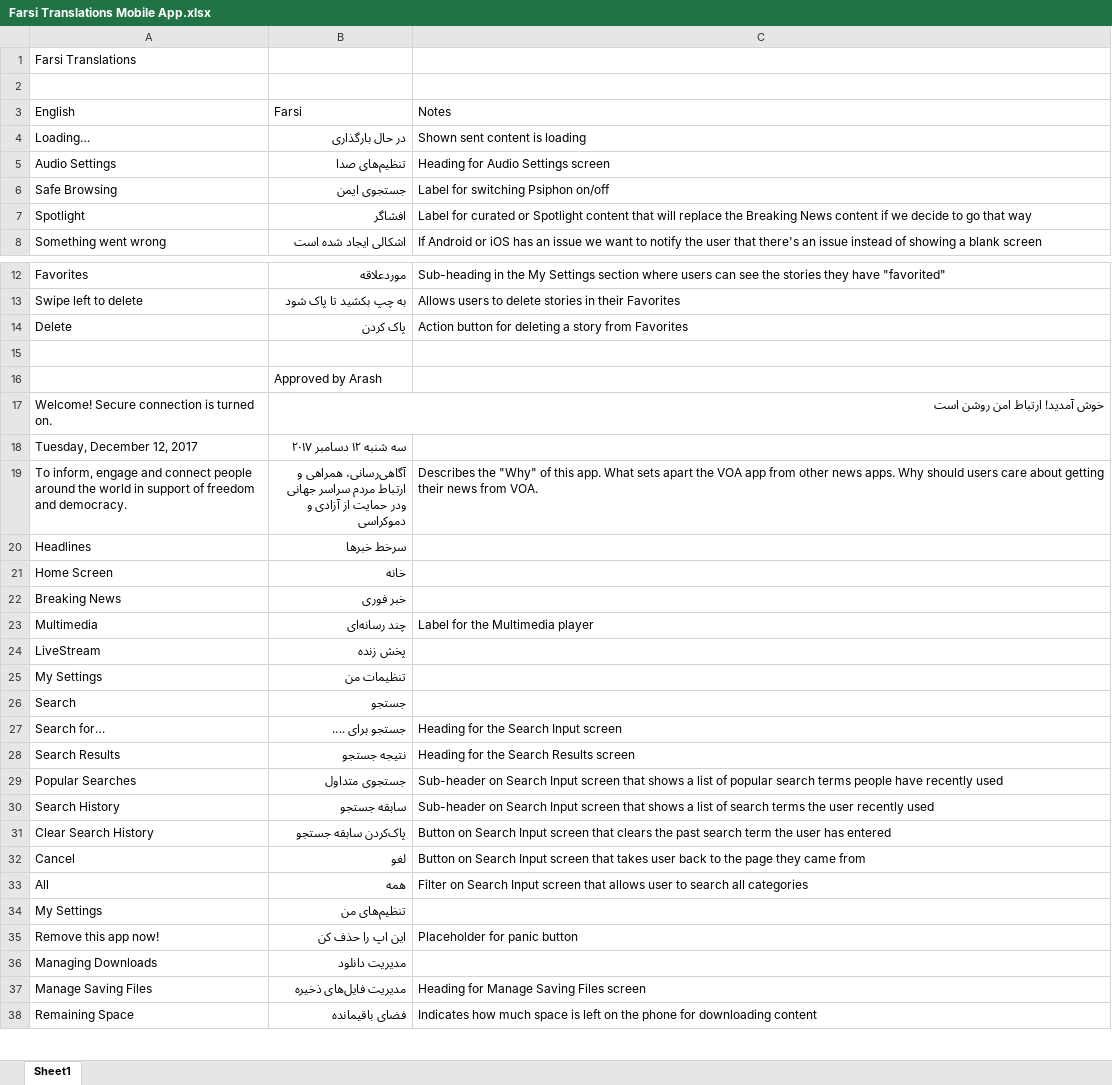
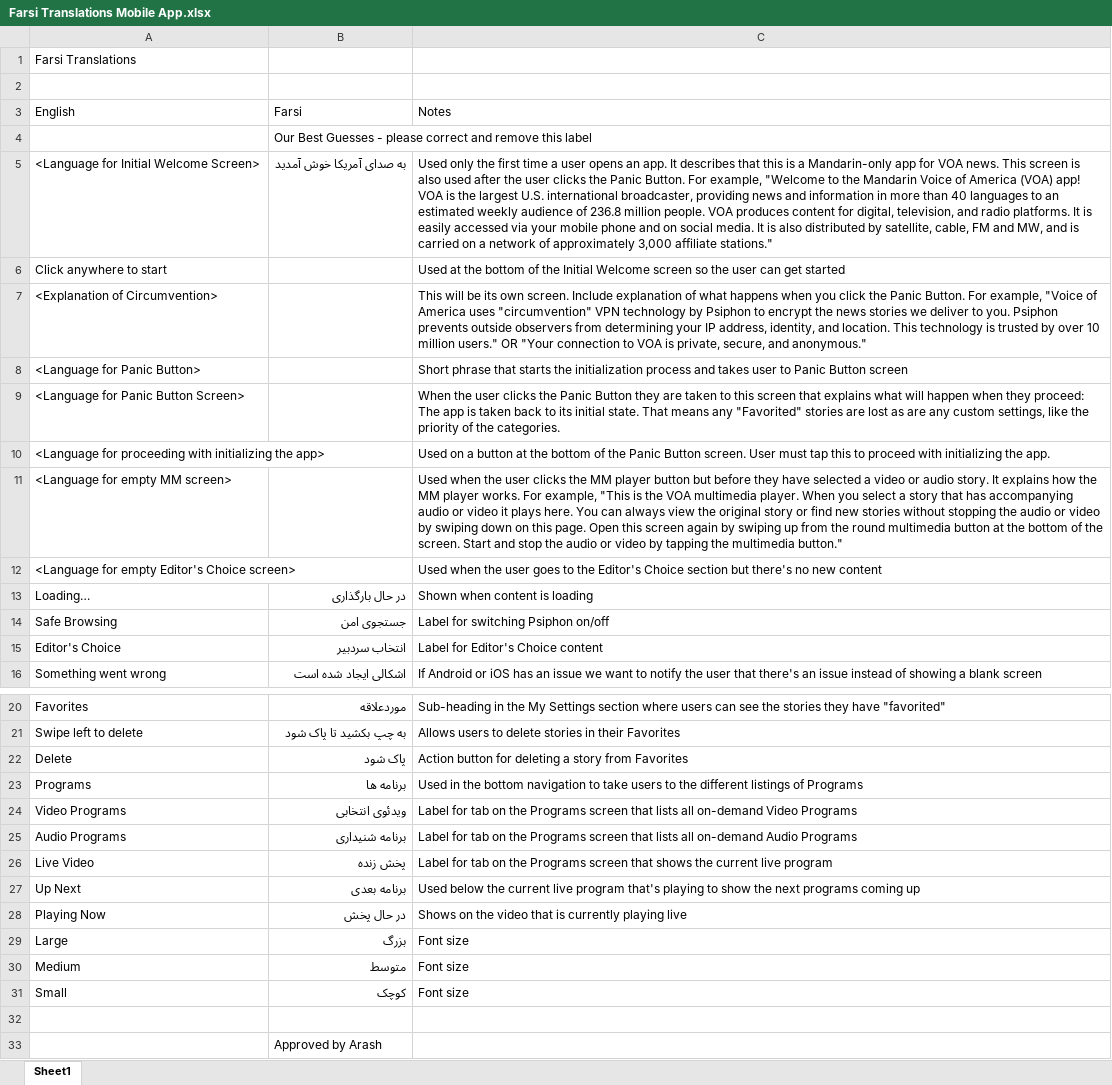
Before and after one commit to Voiceofamerica/voa-mobile-shared, an Excel workbook: assets/Farsi Translations Mobile App.xlsx, sheet Sheet1, drawn as a sheet; only a part is shown, gaps mark what is left out; the shorter side is filled out with more unchanged rows; values as stored, in another font and other column widths than the file's, no cell formats; removed rows and columns are numbered as before the commit, all else as after; the diff names each change by its address in the sheet, - before the commit and + after, or states it on an @@ line.

Commit message:
Latest Farsi Translations

```diff
--- a/assets/Farsi Translations Mobile App.xlsx (sheet Sheet1)
+++ b/assets/Farsi Translations Mobile App.xlsx (sheet Sheet1)
+row 4:  | Our Best Guesses - please correct and remove this label
+row 5: <Language for Initial Welcome Screen> | به صدای آمریکا خوش آمدید | Used only the first time a user opens an app. It describes that this is a Mandarin-only app for VOA news. This screen is also used after the user clicks the Panic Button. For example, "Welcome to the Mandarin Voice of America (VOA) app! VOA is the largest U.S. international broadcaster, providing news and information in more than 40 languages to an estimated weekly audience of 236.8 million people. VOA produces content for digital, television, and radio platforms. It is easily accessed via your mobile phone and on social media. It is also distributed by satellite, cable, FM and MW, and is carried on a network of approximately 3,000 affiliate stations."
+row 6: Click anywhere to start |  | Used at the bottom of the Initial Welcome screen so the user can get started
+row 7: <Explanation of Circumvention> |  | This will be its own screen. Include explanation of what happens when you click the Panic Button. For example, "Voice of America uses "circumvention" VPN technology by Psiphon to encrypt the news stories we deliver to you. Psiphon prevents outside observers from determining your IP address, identity, and location. This technology is trusted by over 10 million users." OR "Your connection to VOA is private, secure, and anonymous."
+row 8: <Language for Panic Button> |  | Short phrase that starts the initialization process and takes user to Panic Button screen
+row 9: <Language for Panic Button Screen> |  | When the user clicks the Panic Button they are taken to this screen that explains what will happen when they proceed: The app is taken back to its initial state. That means any "Favorited" stories are lost as are any custom settings, like the priority of the categories.
+row 10: <Language for proceeding with initializing the app> |  | Used on a button at the bottom of the Panic Button screen. User must tap this to proceed with initializing the app.
+row 11: <Language for empty MM screen> |  | Used when the user clicks the MM player button but before they have selected a video or audio story. It explains how the MM player works. For example, "This is the VOA multimedia player. When you select a story that has accompanying audio or video it plays here. You can always view the original story or find new stories without stopping the audio or video by swiping down on this page. Open this screen again by swiping up from the round multimedia button at the bottom of the screen. Start and stop the audio or video by tapping the multimedia button."
+row 12: <Language for empty Editor's Choice screen> |  | Used when the user goes to the Editor's Choice section but there's no new content
-C13 (Notes): Shown sent content is loading
+C13 (Notes): Shown when content is loading
-row 5: Audio Settings | تنظیم‌های صدا | Heading for Audio Settings screen
-B14 (Farsi): جستجوی ایمن
+B14 (Farsi): جستجوی امن
-row 7: Spotlight | افشاگر | Label for curated or Spotlight content that will replace the Breaking News content if we decide to go that way
+row 15: Editor's Choice | انتخاب سردبیر | Label for Editor's Choice content
-B22 (Farsi): پاک کردن
+B22 (Farsi): پاک شود
+row 23: Programs | برنامه ها | Used in the bottom navigation to take users to the different listings of Programs
+row 24: Video Programs | ویدئوی انتخابی | Label for tab on the Programs screen that lists all on-demand Video Programs
+row 25: Audio Programs | برنامه شنیداری | Label for tab on the Programs screen that lists all on-demand Audio Programs
+row 26: Live Video | پخش زنده | Label for tab on the Programs screen that shows the current live program
+row 27: Up Next | برنامه بعدی | Used below the current live program that's playing to show the next programs coming up
+row 28: Playing Now | در حال پخش | Shows on the video that is currently playing live
+row 29: Large | بزرگ | Font size
+row 30: Medium | متوسط | Font size
+row 31: Small | کوچک | Font size
```
Also changed, not shown: cell formats.
